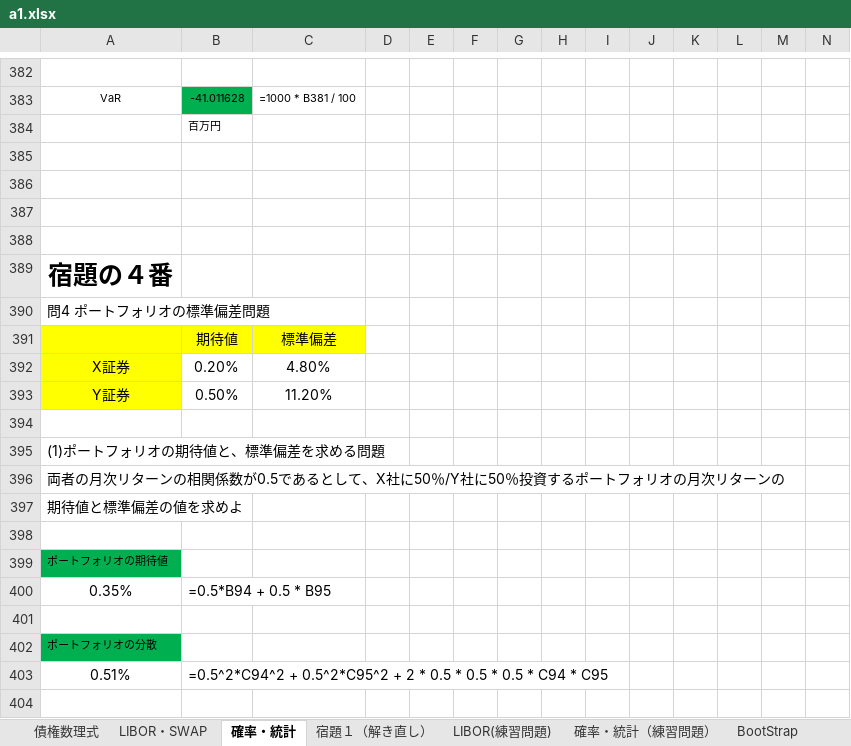
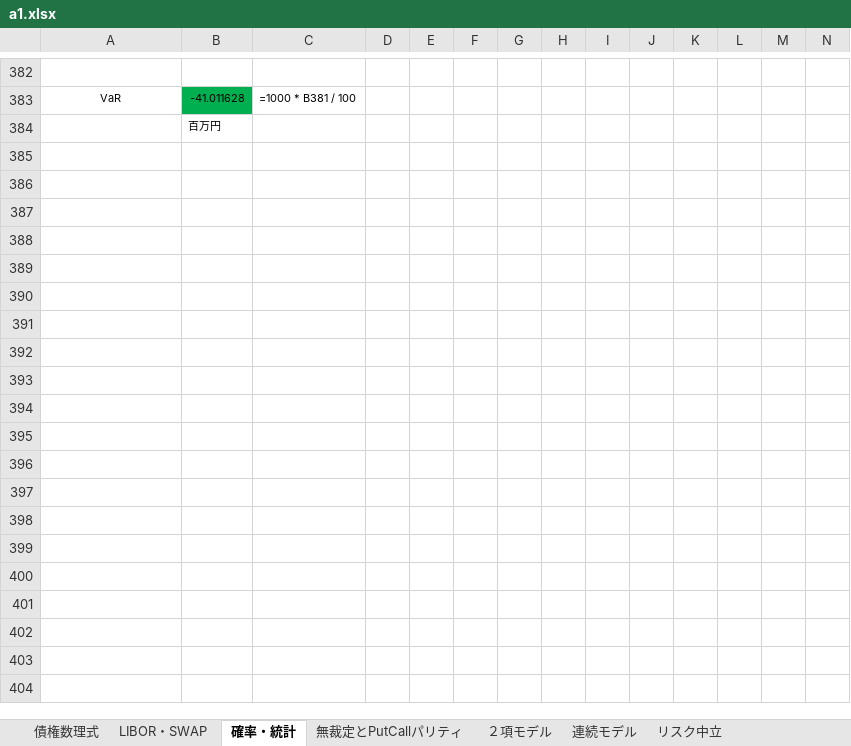
Before and after one commit to kyouken/dbvm, an Excel workbook: a1.xlsx, sheet 確率・統計, drawn as a sheet; only a part is shown, gaps mark what is left out; values as stored, in another font and other column widths than the file's, no borders; charts and pictures not drawn; the diff covers the shown part only; the diff names each change by its address in the sheet, - before the commit and + after, or states it on an @@ line.

```diff
--- a/a1.xlsx (sheet 確率・統計)
+++ b/a1.xlsx (sheet 確率・統計)
+sheet tab: 無裁定とPutCallパリティ
+sheet tab: ２項モデル
+sheet tab: 連続モデル
+sheet tab: リスク中立
-row 385: (empty)
-row 386: (empty)
-row 387: (empty)
-row 388: (empty)
-row 389: 宿題の４番
-row 390: 問4 ポートフォリオの標準偏差問題
-row 391:  | 期待値 | 標準偏差
-row 392: X証券 | 0.20% | 4.80%
-row 393: Y証券 | 0.50% | 11.20%
-row 394: (empty)
-row 395: (1)ポートフォリオの期待値と、標準偏差を求める問題
-row 396: 両者の月次リターンの相関係数が0.5であるとして、X社に50％/Y社に50％投資するポートフォリオの月次リターンの
-row 397: 期待値と標準偏差の値を求めよ
-row 398: (empty)
-row 399: ポートフォリオの期待値
-row 400: 0.35% | =0.5*B94 + 0.5 * B95
-row 401: (empty)
-row 402: ポートフォリオの分散
-row 403: 0.51% | =0.5^2*C94^2 + 0.5^2*C95^2 + 2 * 0.5 * 0.5 * 0.5 * C94 * C95
-row 404: (empty)
```
Also changed, not shown: 58 removed rows elsewhere in this sheet, sheet 確率・統計（練習問題）, sheet 債権数理式, other sheet tabs, charts or pictures.
